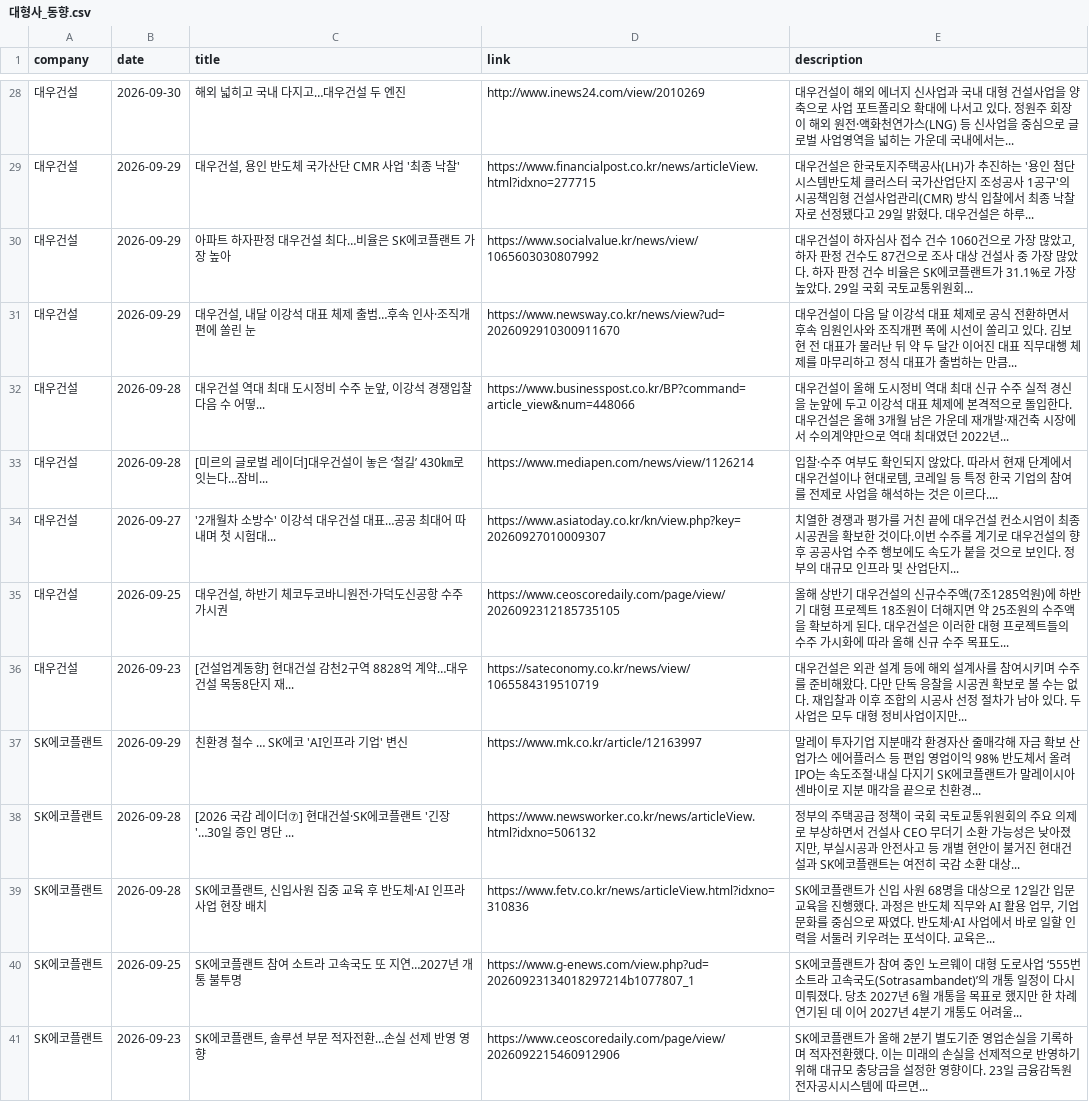
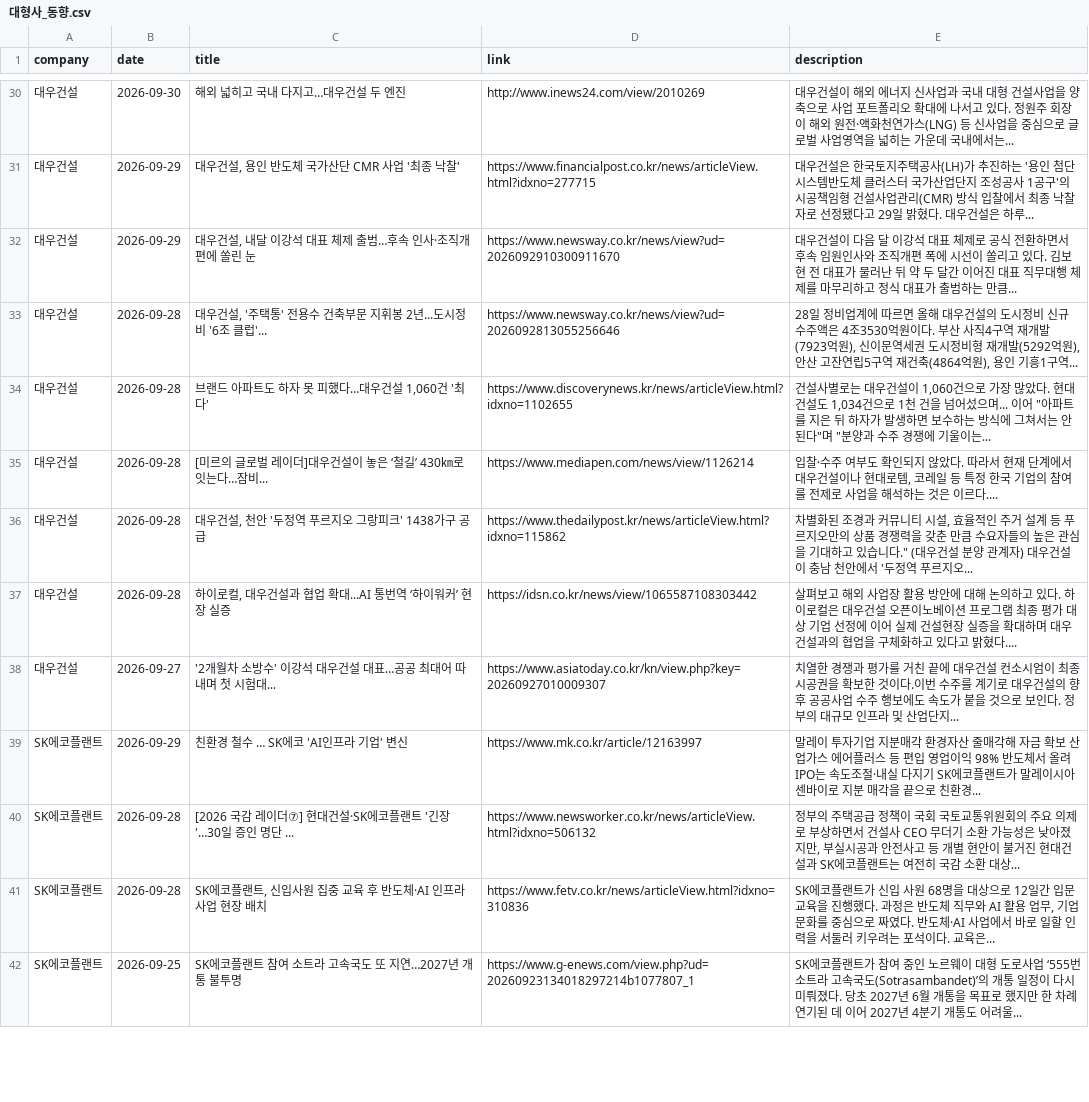
Before and after one commit to hdec-daily-news/hdec-competitors, a CSV file: 대형사_동향.csv, drawn as a sheet; only a part is shown, gaps mark what is left out; the diff covers the shown part only.

```diff
--- a/대형사_동향.csv
+++ b/대형사_동향.csv
@@ -29,9 +31,9 @@
 대우건설,2026-09-29,"대우건설, 용인 반도체 국가산단 CMR 사업 '최종 낙찰'",https://www.financialpost.co.kr/news/articleView.html?idxno=277715,대우건설은 한국토지주택공사(LH)가 추진하는 '용인 첨단시스템반도체 클러스터 국가산업단지 조성공사 1공구'의 시공책임형 건설사업관리(CMR) 방식 입찰에서 최종 낙찰자로 선정됐다고 29일 밝혔다. 대우건설은 하루...
-대우건설,2026-09-29,아파트 하자판정 대우건설 최다…비율은 SK에코플랜트 가장 높아,https://www.socialvalue.kr/news/view/1065603030807992,"대우건설이 하자심사 접수 건수 1060건으로 가장 많았고, 하자 판정 건수도 87건으로 조사 대상 건설사 중 가장 많았다. 하자 판정 건수 비율은  SK에코플랜트가 31.1%로 가장 높았다. 29일 국회 국토교통위원회... "
 대우건설,2026-09-29,"대우건설, 내달 이강석 대표 체제 출범…후속 인사·조직개편에 쏠린 눈",https://www.newsway.co.kr/news/view?ud=2026092910300911670,대우건설이 다음 달 이강석 대표 체제로 공식 전환하면서 후속 임원인사와 조직개편 폭에 시선이 쏠리고 있다. 김보현 전 대표가 물러난 뒤 약 두 달간 이어진 대표 직무대행 체제를 마무리하고 정식 대표가 출범하는 만큼...
-대우건설,2026-09-28,"대우건설 역대 최대 도시정비 수주 눈앞, 이강석 경쟁입찰 다음 수 어떻...",https://www.businesspost.co.kr/BP?command=article_view&num=448066,대우건설이 올해 도시정비 역대 최대 신규 수주 실적 경신을 눈앞에 두고 이강석 대표 체제에 본격적으로 돌입한다. 대우건설은 올해 3개월 남은 가운데 재개발·재건축 시장에서 수의계약만으로 역대 최대였던 2022년...
+대우건설,2026-09-28,"대우건설, '주택통' 전용수 건축부문 지휘봉 2년...도시정비 '6조 클럽'...",https://www.newsway.co.kr/news/view?ud=2026092813055256646,"28일 정비업계에 따르면 올해 대우건설의 도시정비 신규 수주액은 4조3530억원이다. 부산 사직4구역 재개발(7923억원), 신이문역세권 도시정비형 재개발(5292억원), 안산 고잔연립5구역 재건축(4864억원), 용인 기흥1구역... "
+대우건설,2026-09-28,"브랜드 아파트도 하자 못 피했다…대우건설 1,060건 '최다'",https://www.discoverynews.kr/news/articleView.html?idxno=1102655,"건설사별로는 대우건설이 1,060건으로 가장 많았다. 현대건설도 1,034건으로 1천 건을 넘어섰으며... 이어 ""아파트를 지은 뒤 하자가 발생하면 보수하는 방식에 그쳐서는 안 된다""며 ""분양과 수주 경쟁에 기울이는... "
 대우건설,2026-09-28,[미르의 글로벌 레이더]대우건설이 놓은 ‘철길’ 430㎞로 잇는다…잠비...,https://www.mediapen.com/news/view/1126214,"입찰·수주 여부도 확인되지 않았다. 따라서 현재 단계에서 대우건설이나 현대로템, 코레일 등 특정 한국 기업의 참여를 전제로 사업을 해석하는 것은 이르다.... "
+대우건설,2026-09-28,"대우건설, 천안 '두정역 푸르지오 그랑피크' 1438가구 공급",https://www.thedailypost.kr/news/articleView.html?idxno=115862,"차별화된 조경과 커뮤니티 시설, 효율적인 주거 설계 등 푸르지오만의 상품 경쟁력을 갖춘 만큼 수요자들의 높은 관심을 기대하고 있습니다."" (대우건설 분양 관계자) 대우건설이 충남 천안에서 '두정역 푸르지오... "
+대우건설,2026-09-28,"하이로컬, 대우건설과 협업 확대...AI 통번역 ‘하이워커’ 현장 실증",https://idsn.co.kr/news/view/1065587108303442,살펴보고 해외 사업장 활용 방안에 대해 논의하고 있다. 하이로컬은 대우건설 오픈이노베이션 프로그램 최종 평가 대상 기업 선정에 이어 실제 건설현장 실증을 확대하며 대우건설과의 협업을 구체화하고 있다고 밝혔다....
 대우건설,2026-09-27,'2개월차 소방수' 이강석 대우건설 대표…공공 최대어 따내며 첫 시험대...,https://www.asiatoday.co.kr/kn/view.php?key=20260927010009307,치열한 경쟁과 평가를 거친 끝에 대우건설 컨소시엄이 최종 시공권을 확보한 것이다.이번 수주를 계기로 대우건설의 향후 공공사업 수주 행보에도 속도가 붙을 것으로 보인다. 정부의 대규모 인프라 및 산업단지...
-대우건설,2026-09-25,"대우건설, 하반기 체코두코바니원전·가덕도신공항 수주 가시권",https://www.ceoscoredaily.com/page/view/2026092312185735105,올해 상반기 대우건설의 신규수주액(7조1285억원)에 하반기 대형 프로젝트 18조원이 더해지면 약 25조원의 수주액을 확보하게 된다. 대우건설은 이러한 대형 프로젝트들의 수주 가시화에 따라 올해 신규 수주 목표도...
-대우건설,2026-09-23,[건설업계동향] 현대건설 감천2구역 8828억 계약…대우건설 목동8단지 재...,https://sateconomy.co.kr/news/view/1065584319510719,대우건설은 외관 설계 등에 해외 설계사를 참여시키며 수주를 준비해왔다. 다만 단독 응찰을 시공권 확보로 볼 수는 없다. 재입찰과 이후 조합의 시공사 선정 절차가 남아 있다. 두 사업은 모두 대형 정비사업이지만...
 SK에코플랜트,2026-09-29,친환경 철수 … SK에코 'AI인프라 기업' 변신,https://www.mk.co.kr/article/12163997,말레이 투자기업 지분매각 환경자산 줄매각해 자금 확보 산업가스 에어플러스 등 편입 영업이익 98% 반도체서 올려 IPO는 속도조절·내실 다지기 SK에코플랜트가 말레이시아 센바이로 지분 매각을 끝으로 친환경...
@@ -40,2 +42 @@ SK에코플랜트,2026-09-28,"SK에코플랜트, 신입사원 집중 교육 후
 SK에코플랜트,2026-09-25,SK에코플랜트 참여 소트라 고속국도 또 지연…2027년 개통 불투명,https://www.g-enews.com/view.php?ud=20260923134018297214b1077807_1,SK에코플랜트가 참여 중인 노르웨이 대형 도로사업 ‘555번 소트라 고속국도(Sotrasambandet)’의 개통 일정이 다시 미뤄졌다. 당초 2027년 6월 개통을 목표로 했지만 한 차례 연기된 데 이어 2027년 4분기 개통도 어려울...
-SK에코플랜트,2026-09-23,"SK에코플랜트, 솔루션 부문 적자전환…손실 선제 반영 영향",https://www.ceoscoredaily.com/page/view/2026092215460912906,SK에코플랜트가 올해 2분기 별도기준 영업손실을 기록하며 적자전환했다. 이는 미래의 손실을 선제적으로 반영하기 위해 대규모 충당금을 설정한 영향이다. 23일 금융감독원 전자공시시스템에 따르면...
```
Also changed, not shown: 9 added rows, 7 removed rows and 7 edited cells elsewhere in this file, 1 other file.
